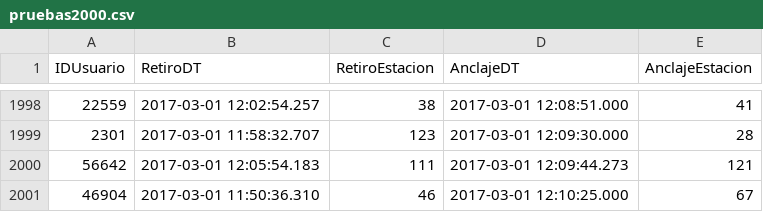
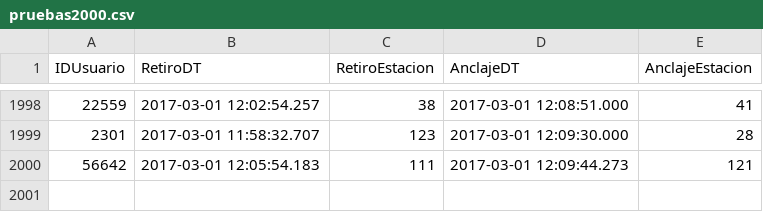
Before and after one commit to AlejandroCasanova000/DAM-BiziZgz, a CSV file: Files/pruebas2000.csv, drawn as a sheet; only a part is shown, gaps mark what is left out.

```diff
--- a/Files/pruebas2000.csv
+++ b/Files/pruebas2000.csv
@@ -2000,2 +2000 @@
 56642;2017-03-01 12:05:54.183;111;2017-03-01 12:09:44.273;121
-46904;2017-03-01 11:50:36.310;46;2017-03-01 12:10:25.000;67
```
Also changed, not shown: Files/pruebas10.csv, 6 other files.
